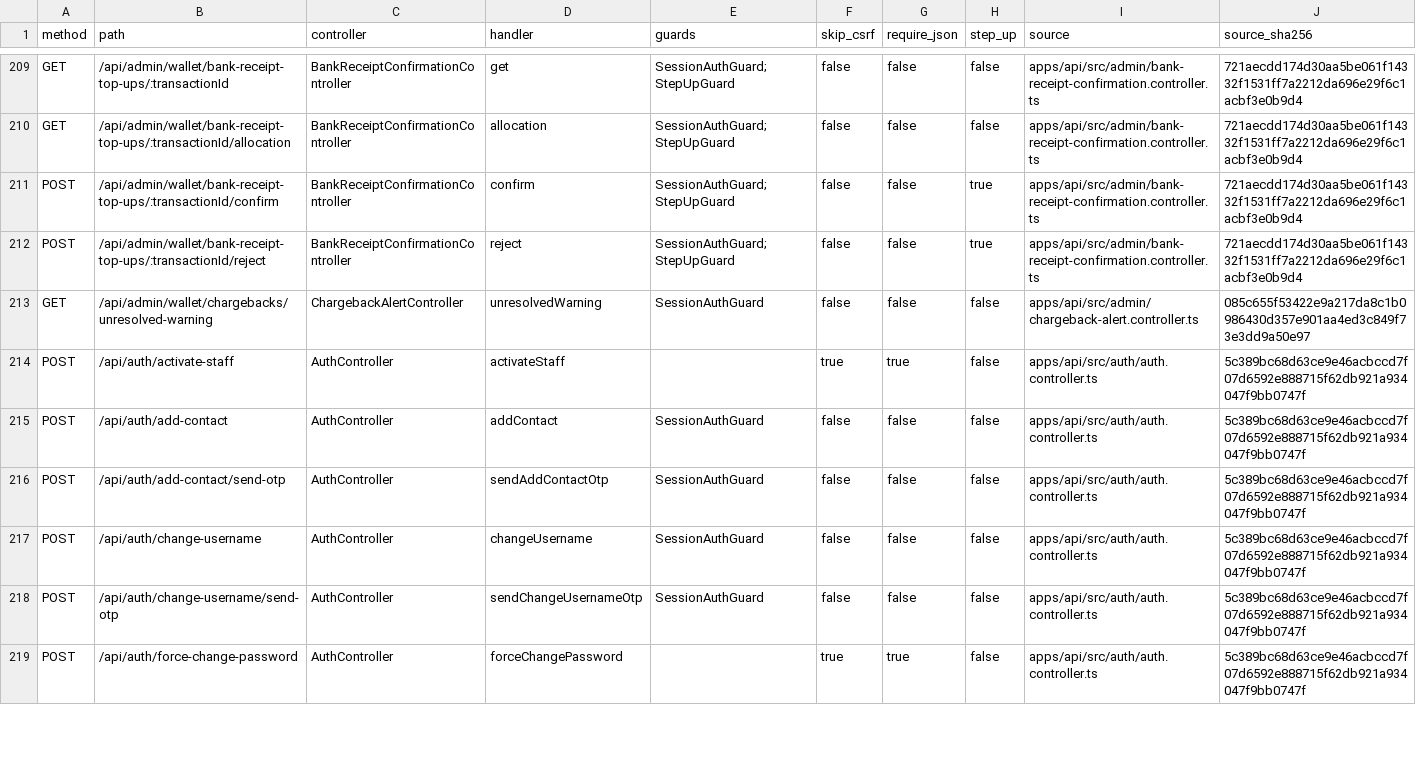
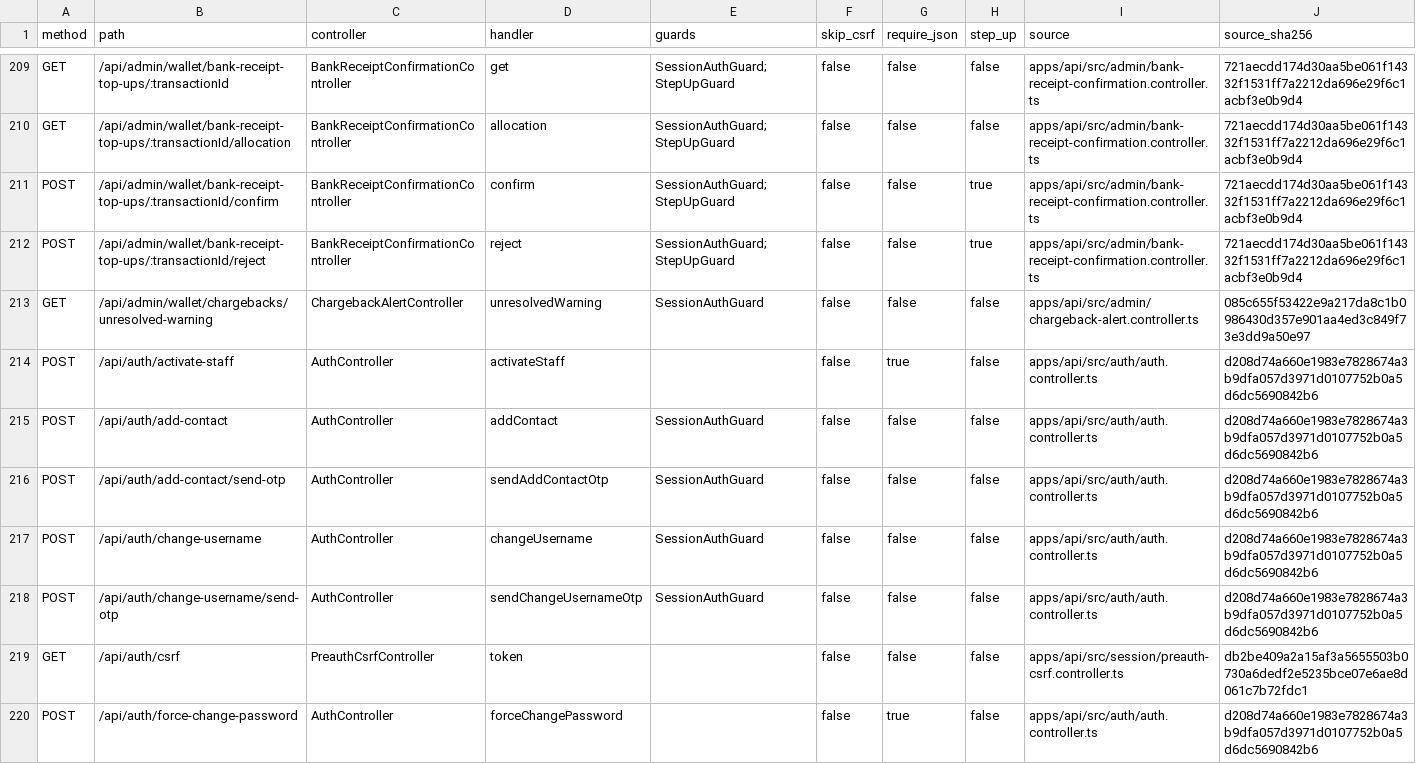
Before and after one commit to barghsadev/barghsa-core, a CSV file: audit/evidence/r01/route-security.csv, drawn as a sheet; only a part is shown, gaps mark what is left out; the diff covers the shown part only.

Commit message:
docs(audit): record verified session and recovery repairs

```diff
--- a/audit/evidence/r01/route-security.csv
+++ b/audit/evidence/r01/route-security.csv
@@ -213,7 +213,8 @@
 "GET","/api/admin/wallet/chargebacks/unresolved-warning","ChargebackAlertController","unresolvedWarning","SessionAuthGuard","false","false","false","apps/api/src/admin/chargeback-alert.controller.ts","085c655f53422e9a217da8c1b0986430d357e901aa4ed3c849f73e3dd9a50e97"
-"POST","/api/auth/activate-staff","AuthController","activateStaff","","true","true","false","apps/api/src/auth/auth.controller.ts","5c389bc68d63ce9e46acbccd7f07d6592e888715f62db921a934047f9bb0747f"
-"POST","/api/auth/add-contact","AuthController","addContact","SessionAuthGuard","false","false","false","apps/api/src/auth/auth.controller.ts","5c389bc68d63ce9e46acbccd7f07d6592e888715f62db921a934047f9bb0747f"
-"POST","/api/auth/add-contact/send-otp","AuthController","sendAddContactOtp","SessionAuthGuard","false","false","false","apps/api/src/auth/auth.controller.ts","5c389bc68d63ce9e46acbccd7f07d6592e888715f62db921a934047f9bb0747f"
-"POST","/api/auth/change-username","AuthController","changeUsername","SessionAuthGuard","false","false","false","apps/api/src/auth/auth.controller.ts","5c389bc68d63ce9e46acbccd7f07d6592e888715f62db921a934047f9bb0747f"
-"POST","/api/auth/change-username/send-otp","AuthController","sendChangeUsernameOtp","SessionAuthGuard","false","false","false","apps/api/src/auth/auth.controller.ts","5c389bc68d63ce9e46acbccd7f07d6592e888715f62db921a934047f9bb0747f"
-"POST","/api/auth/force-change-password","AuthController","forceChangePassword","","true","true","false","apps/api/src/auth/auth.controller.ts","5c389bc68d63ce9e46acbccd7f07d6592e888715f62db921a934047f9bb0747f"
+"POST","/api/auth/activate-staff","AuthController","activateStaff","","false","true","false","apps/api/src/auth/auth.controller.ts","d208d74a660e1983e7828674a3b9dfa057d3971d0107752b0a5d6dc5690842b6"
+"POST","/api/auth/add-contact","AuthController","addContact","SessionAuthGuard","false","false","false","apps/api/src/auth/auth.controller.ts","d208d74a660e1983e7828674a3b9dfa057d3971d0107752b0a5d6dc5690842b6"
+"POST","/api/auth/add-contact/send-otp","AuthController","sendAddContactOtp","SessionAuthGuard","false","false","false","apps/api/src/auth/auth.controller.ts","d208d74a660e1983e7828674a3b9dfa057d3971d0107752b0a5d6dc5690842b6"
+"POST","/api/auth/change-username","AuthController","changeUsername","SessionAuthGuard","false","false","false","apps/api/src/auth/auth.controller.ts","d208d74a660e1983e7828674a3b9dfa057d3971d0107752b0a5d6dc5690842b6"
+"POST","/api/auth/change-username/send-otp","AuthController","sendChangeUsernameOtp","SessionAuthGuard","false","false","false","apps/api/src/auth/auth.controller.ts","d208d74a660e1983e7828674a3b9dfa057d3971d0107752b0a5d6dc5690842b6"
+"GET","/api/auth/csrf","PreauthCsrfController","token","","false","false","false","apps/api/src/session/preauth-csrf.controller.ts","db2be409a2a15af3a5655503b0730a6dedf2e5235bce07e6ae8d061c7b72fdc1"
+"POST","/api/auth/force-change-password","AuthController","forceChangePassword","","false","true","false","apps/api/src/auth/auth.controller.ts","d208d74a660e1983e7828674a3b9dfa057d3971d0107752b0a5d6dc5690842b6"
```
Also changed, not shown: 22 edited cells elsewhere in this file, 45 other files.
